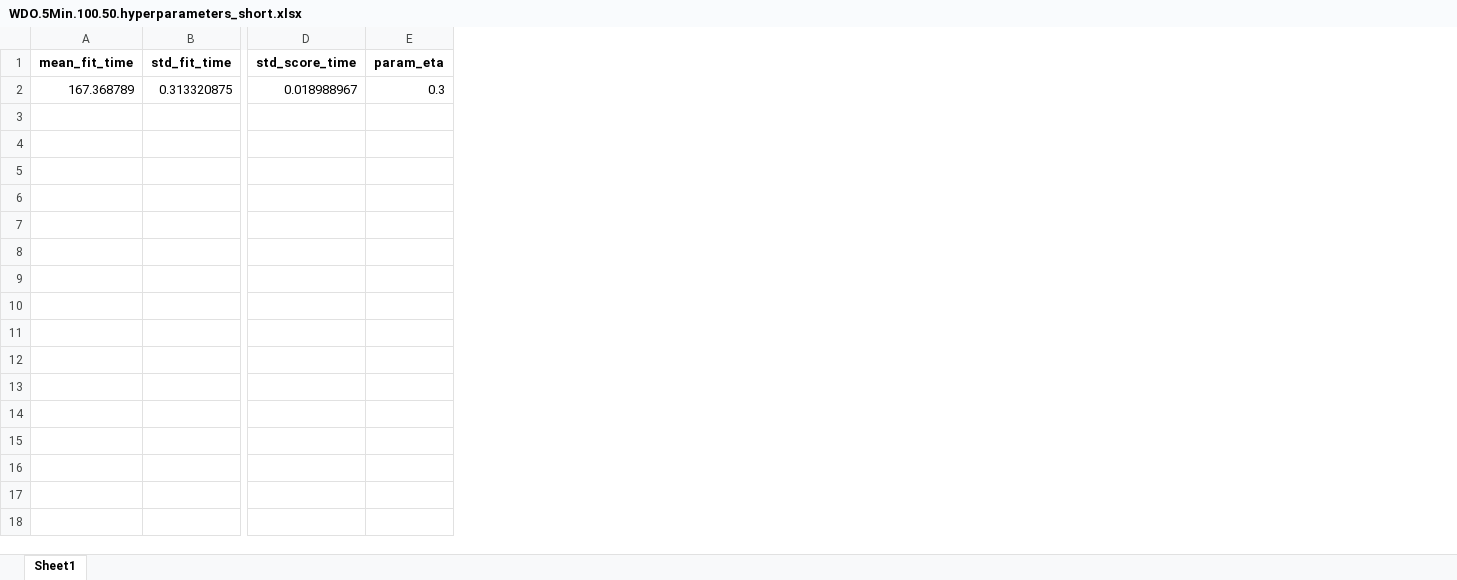
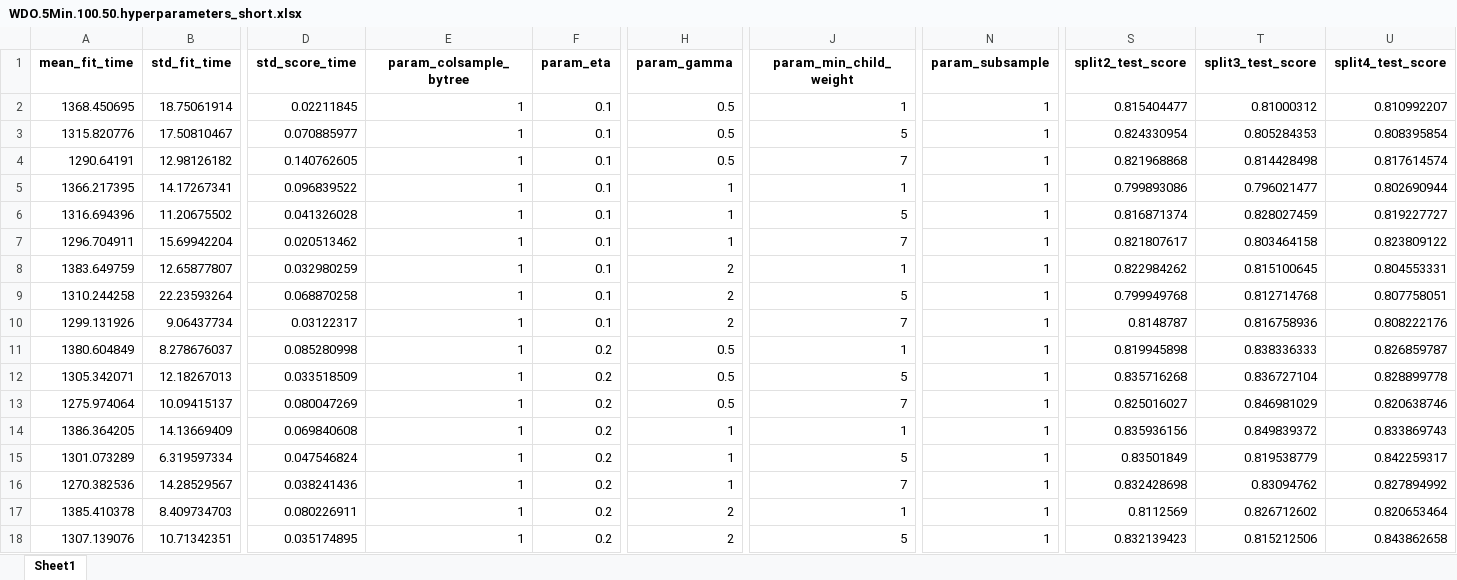
Before and after one commit to gbencke/pyAutoTradingBot, an Excel workbook: src/strategies/B3.WDOL/00.data/hyperparameters/WDO.5Min.100.50.hyperparameters_short.xlsx, sheet Sheet1, drawn as a sheet; only a part is shown, gaps mark what is left out; values as stored, in another font and other column widths than the file's, no borders; removed rows and columns are numbered as before the commit, all else as after; rows hold the shown columns only; the diff covers the shown part only; the diff names each change by its address in the sheet, - before the commit and + after, or states it on an @@ line.

```diff
--- a/src/strategies/B3.WDOL/00.data/hyperparameters/WDO.5Min.100.50.hyperparameters_short.xlsx (sheet Sheet1)
+++ b/src/strategies/B3.WDOL/00.data/hyperparameters/WDO.5Min.100.50.hyperparameters_short.xlsx (sheet Sheet1)
+column E (param_colsample_bytree), empty
+column H (param_gamma), empty
+column J (param_min_child_weight), empty
+column N (param_subsample), empty
+column S (split2_test_score), empty
+column T (split3_test_score), empty
+column U (split4_test_score), empty
-row 2: 167.368789 | 0.313320875 | 0.018988967 | 0.3
+row 2: 1368.450695 | 18.75061914 | 0.02211845 | 1 | 0.1 | 0.5 | 1 | 1 | 0.815404477 | 0.81000312 | 0.810992207
+row 3: 1315.820776 | 17.50810467 | 0.070885977 | 1 | 0.1 | 0.5 | 5 | 1 | 0.824330954 | 0.805284353 | 0.808395854
+row 4: 1290.64191 | 12.98126182 | 0.140762605 | 1 | 0.1 | 0.5 | 7 | 1 | 0.821968868 | 0.814428498 | 0.817614574
+row 5: 1366.217395 | 14.17267341 | 0.096839522 | 1 | 0.1 | 1 | 1 | 1 | 0.799893086 | 0.796021477 | 0.802690944
+row 6: 1316.694396 | 11.20675502 | 0.041326028 | 1 | 0.1 | 1 | 5 | 1 | 0.816871374 | 0.828027459 | 0.819227727
+row 7: 1296.704911 | 15.69942204 | 0.020513462 | 1 | 0.1 | 1 | 7 | 1 | 0.821807617 | 0.803464158 | 0.823809122
+row 8: 1383.649759 | 12.65877807 | 0.032980259 | 1 | 0.1 | 2 | 1 | 1 | 0.822984262 | 0.815100645 | 0.804553331
+row 9: 1310.244258 | 22.23593264 | 0.068870258 | 1 | 0.1 | 2 | 5 | 1 | 0.799949768 | 0.812714768 | 0.807758051
+row 10: 1299.131926 | 9.06437734 | 0.03122317 | 1 | 0.1 | 2 | 7 | 1 | 0.8148787 | 0.816758936 | 0.808222176
+row 11: 1380.604849 | 8.278676037 | 0.085280998 | 1 | 0.2 | 0.5 | 1 | 1 | 0.819945898 | 0.838336333 | 0.826859787
+row 12: 1305.342071 | 12.18267013 | 0.033518509 | 1 | 0.2 | 0.5 | 5 | 1 | 0.835716268 | 0.836727104 | 0.828899778
+row 13: 1275.974064 | 10.09415137 | 0.080047269 | 1 | 0.2 | 0.5 | 7 | 1 | 0.825016027 | 0.846981029 | 0.820638746
+row 14: 1386.364205 | 14.13669409 | 0.069840608 | 1 | 0.2 | 1 | 1 | 1 | 0.835936156 | 0.849839372 | 0.833869743
+row 15: 1301.073289 | 6.319597334 | 0.047546824 | 1 | 0.2 | 1 | 5 | 1 | 0.83501849 | 0.819538779 | 0.842259317
+row 16: 1270.382536 | 14.28529567 | 0.038241436 | 1 | 0.2 | 1 | 7 | 1 | 0.832428698 | 0.83094762 | 0.827894992
+row 17: 1385.410378 | 8.409734703 | 0.080226911 | 1 | 0.2 | 2 | 1 | 1 | 0.8112569 | 0.826712602 | 0.820653464
+row 18: 1307.139076 | 10.71342351 | 0.035174895 | 1 | 0.2 | 2 | 5 | 1 | 0.832139423 | 0.815212506 | 0.843862658
```
Also changed, not shown: 10 added rows elsewhere in this sheet, src/strategies/B3.WDOL/00.data/hyperparameters/WDO.5Min.100.50.hyperparameters_long.xlsx, 7 other files.
